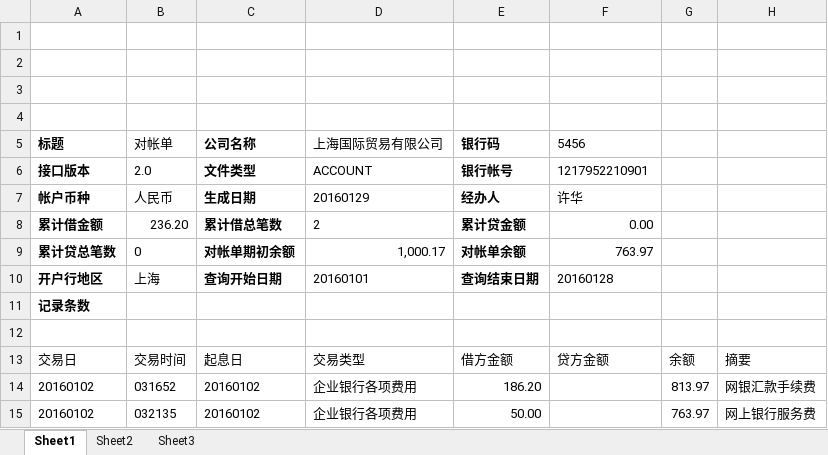
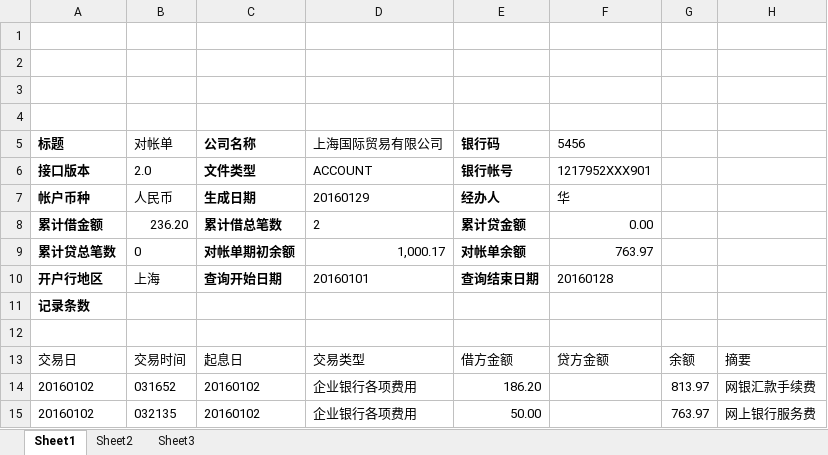
Before and after one commit to BananaAccounting/China, an Excel workbook: ImportApps/TestFiles/China Merchants Bank招商银行.xlsx, sheet Sheet1, drawn as a sheet; only a part is shown; values as stored, in another font and other column widths than the file's, no borders; charts and pictures not drawn; the diff names each change by its address in the sheet, - before the commit and + after, or states it on an @@ line.

Commit message:
Updated import test files

```diff
--- a/ImportApps/TestFiles/China Merchants Bank招商银行.xlsx (sheet Sheet1)
+++ b/ImportApps/TestFiles/China Merchants Bank招商银行.xlsx (sheet Sheet1)
-F6 (5456): 1217952210901
+F6 (5456): 1217952XXX901
-F7 (5456): 许华
+F7 (5456): 华
```
Also changed, not shown: charts or pictures, 6 other files.
